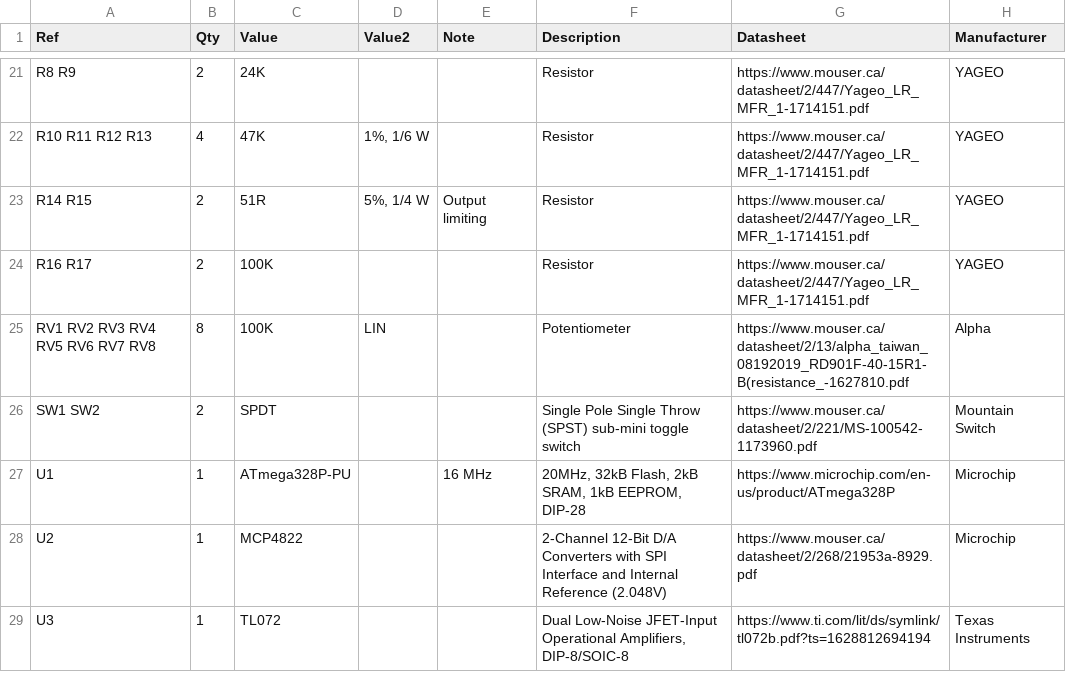
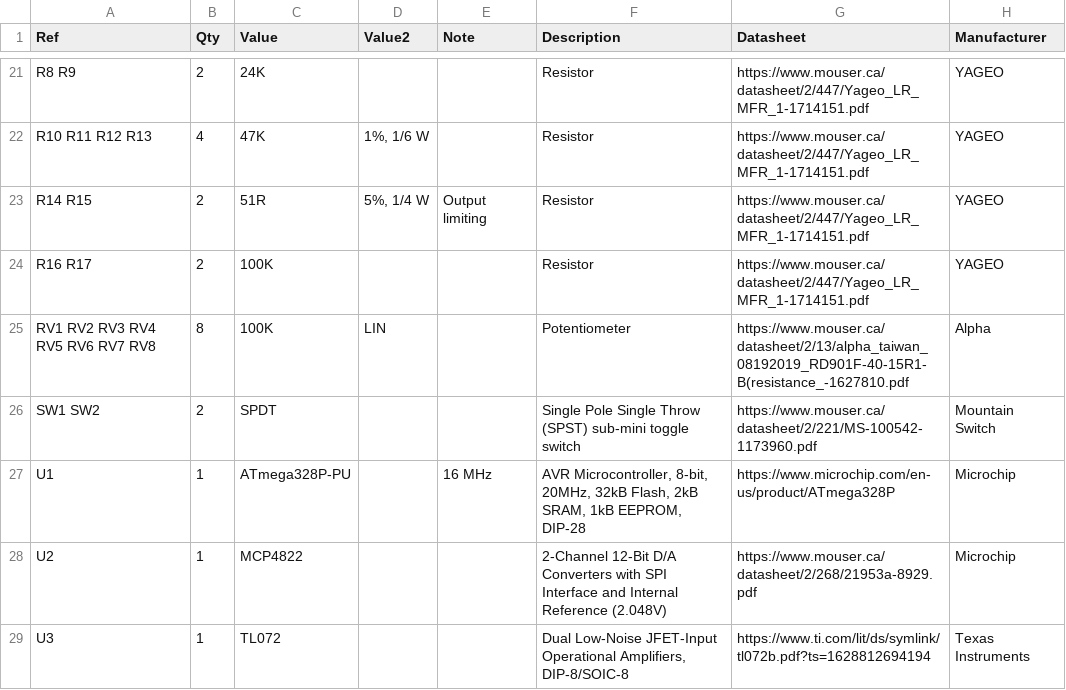
Before and after one commit to Len42/Synth, a CSV file: modules/Envelope2/Envelope2-BOM.csv, drawn as a sheet; only a part is shown, gaps mark what is left out; the diff names each change by its address in the sheet, - before the commit and + after, or states it on an @@ line.

Commit message:
Envelope2: Change a part description in schematic

```diff
--- a/modules/Envelope2/Envelope2-BOM.csv
+++ b/modules/Envelope2/Envelope2-BOM.csv
-F27 (Description): 20MHz, 32kB…
+F27 (Description): AVR Microcontroller, 8-bit, 20MHz, 32kB…
```
Also changed, not shown: 1 other file.
